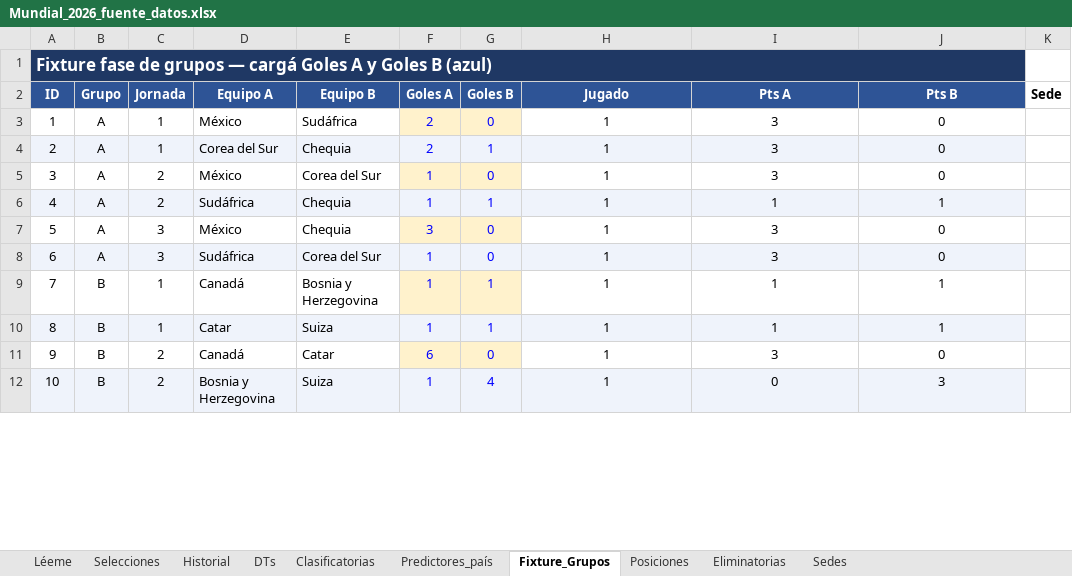
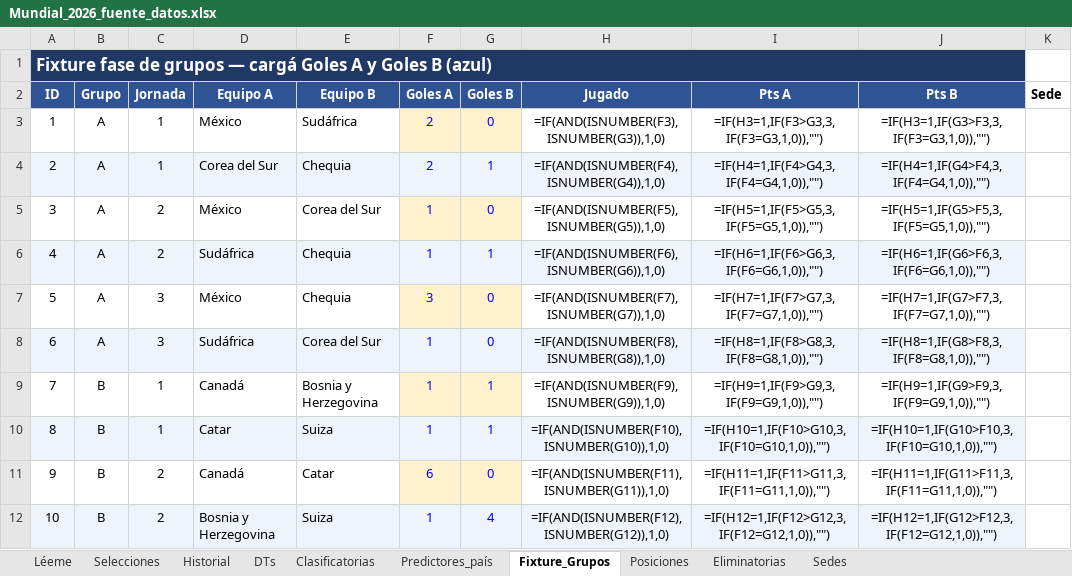
Before and after one commit to santiagoriverti/ML_prediccion_mundial2026, an Excel workbook: Mundial_2026_fuente_datos.xlsx, sheet Fixture_Grupos, drawn as a sheet; only a part is shown; values as stored, in another font and other column widths than the file's, no borders; formulas without a stored value are shown as written; the diff covers the shown part only; the diff names each change by its address in the sheet, - before the commit and + after, or states it on an @@ line.

```diff
--- a/Mundial_2026_fuente_datos.xlsx (sheet Fixture_Grupos)
+++ b/Mundial_2026_fuente_datos.xlsx (sheet Fixture_Grupos)
-H3 (Jugado): 1
+H3 (Jugado): =IF(AND(ISNUMBER(F3),ISNUMBER(G3)),1,0)
-I3 (Pts A): 3
+I3 (Pts A): =IF(H3=1,IF(F3>G3,3,IF(F3=G3,1,0)),"")
-J3 (Pts B): 0
+J3 (Pts B): =IF(H3=1,IF(G3>F3,3,IF(F3=G3,1,0)),"")
-H4 (Jugado): 1
+H4 (Jugado): =IF(AND(ISNUMBER(F4),ISNUMBER(G4)),1,0)
-I4 (Pts A): 3
+I4 (Pts A): =IF(H4=1,IF(F4>G4,3,IF(F4=G4,1,0)),"")
-J4 (Pts B): 0
+J4 (Pts B): =IF(H4=1,IF(G4>F4,3,IF(F4=G4,1,0)),"")
-H5 (Jugado): 1
+H5 (Jugado): =IF(AND(ISNUMBER(F5),ISNUMBER(G5)),1,0)
-I5 (Pts A): 3
+I5 (Pts A): =IF(H5=1,IF(F5>G5,3,IF(F5=G5,1,0)),"")
-J5 (Pts B): 0
+J5 (Pts B): =IF(H5=1,IF(G5>F5,3,IF(F5=G5,1,0)),"")
-H6 (Jugado): 1
+H6 (Jugado): =IF(AND(ISNUMBER(F6),ISNUMBER(G6)),1,0)
-I6 (Pts A): 1
+I6 (Pts A): =IF(H6=1,IF(F6>G6,3,IF(F6=G6,1,0)),"")
-J6 (Pts B): 1
+J6 (Pts B): =IF(H6=1,IF(G6>F6,3,IF(F6=G6,1,0)),"")
-H7 (Jugado): 1
+H7 (Jugado): =IF(AND(ISNUMBER(F7),ISNUMBER(G7)),1,0)
-I7 (Pts A): 3
+I7 (Pts A): =IF(H7=1,IF(F7>G7,3,IF(F7=G7,1,0)),"")
-J7 (Pts B): 0
+J7 (Pts B): =IF(H7=1,IF(G7>F7,3,IF(F7=G7,1,0)),"")
-H8 (Jugado): 1
+H8 (Jugado): =IF(AND(ISNUMBER(F8),ISNUMBER(G8)),1,0)
-I8 (Pts A): 3
+I8 (Pts A): =IF(H8=1,IF(F8>G8,3,IF(F8=G8,1,0)),"")
-J8 (Pts B): 0
+J8 (Pts B): =IF(H8=1,IF(G8>F8,3,IF(F8=G8,1,0)),"")
-H9 (Jugado): 1
+H9 (Jugado): =IF(AND(ISNUMBER(F9),ISNUMBER(G9)),1,0)
-I9 (Pts A): 1
+I9 (Pts A): =IF(H9=1,IF(F9>G9,3,IF(F9=G9,1,0)),"")
-J9 (Pts B): 1
+J9 (Pts B): =IF(H9=1,IF(G9>F9,3,IF(F9=G9,1,0)),"")
-H10 (Jugado): 1
+H10 (Jugado): =IF(AND(ISNUMBER(F10),ISNUMBER(G10)),1,0)
-I10 (Pts A): 1
+I10 (Pts A): =IF(H10=1,IF(F10>G10,3,IF(F10=G10,1,0)),"")
-J10 (Pts B): 1
+J10 (Pts B): =IF(H10=1,IF(G10>F10,3,IF(F10=G10,1,0)),"")
-H11 (Jugado): 1
+H11 (Jugado): =IF(AND(ISNUMBER(F11),ISNUMBER(G11)),1,0)
-I11 (Pts A): 3
+I11 (Pts A): =IF(H11=1,IF(F11>G11,3,IF(F11=G11,1,0)),"")
-J11 (Pts B): 0
+J11 (Pts B): =IF(H11=1,IF(G11>F11,3,IF(F11=G11,1,0)),"")
-H12 (Jugado): 1
+H12 (Jugado): =IF(AND(ISNUMBER(F12),ISNUMBER(G12)),1,0)
-I12 (Pts A): 0
+I12 (Pts A): =IF(H12=1,IF(F12>G12,3,IF(F12=G12,1,0)),"")
-J12 (Pts B): 3
+J12 (Pts B): =IF(H12=1,IF(G12>F12,3,IF(F12=G12,1,0)),"")
```
Also changed, not shown: 186 edited cells elsewhere in this sheet, sheet Posiciones, sheet Clasificatorias, sheet Historial, sheet Eliminatorias, 7 other files.
